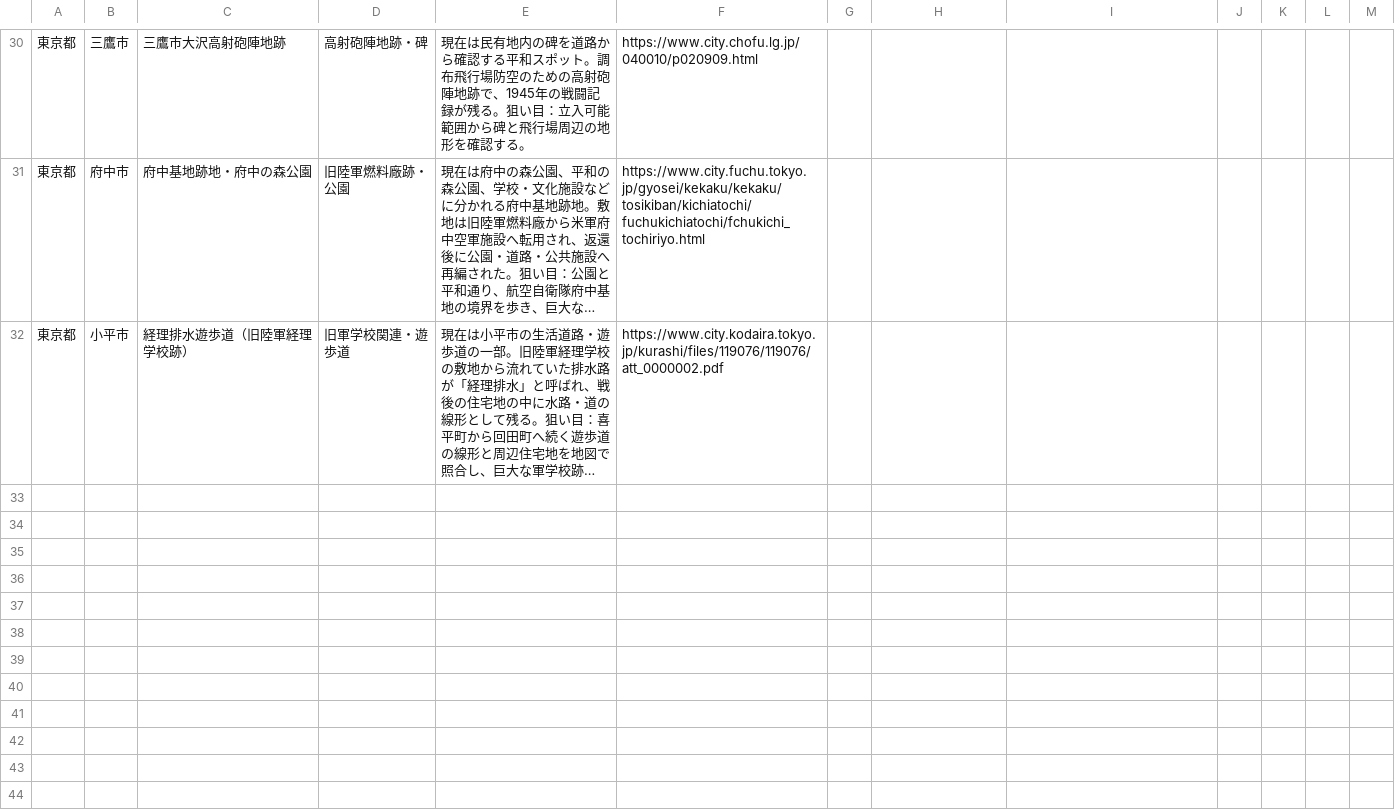
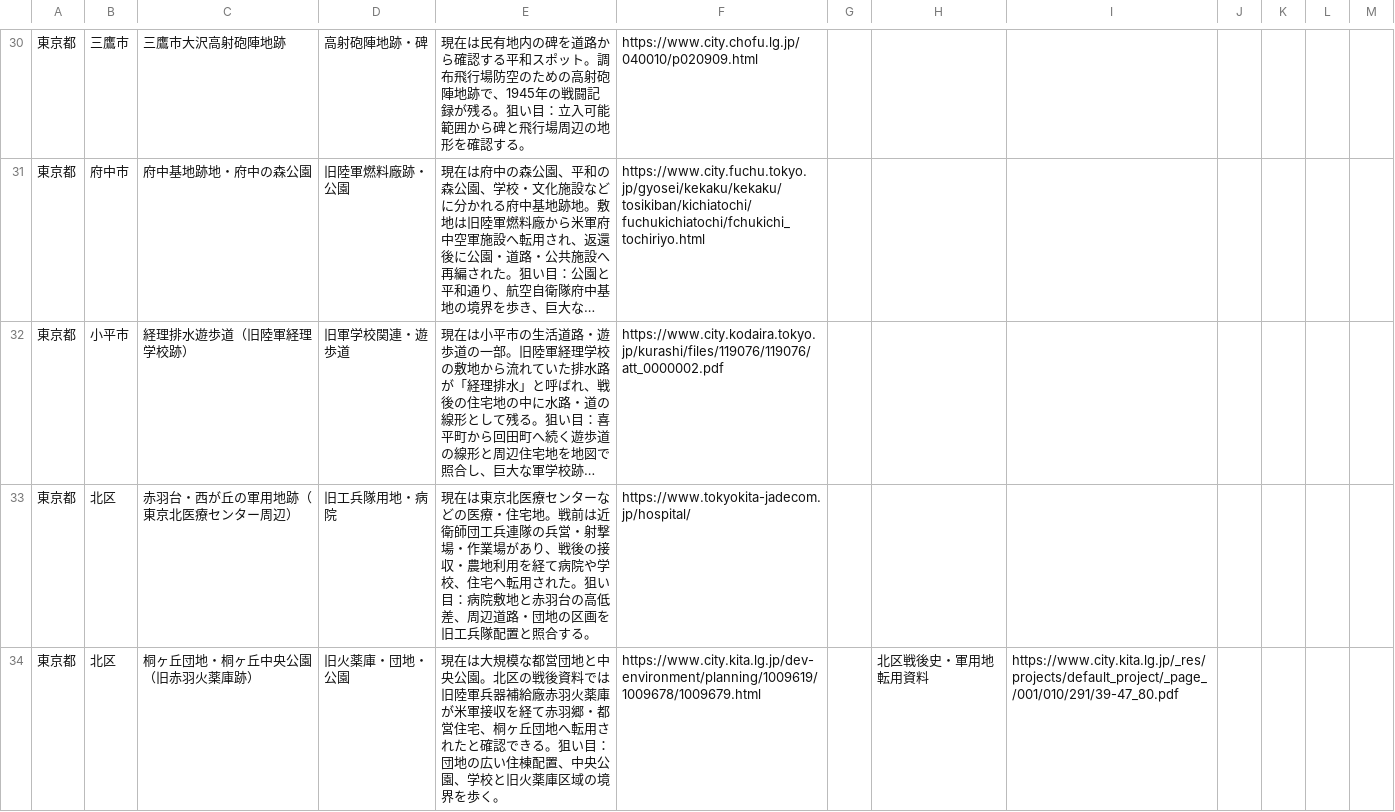
Before and after one commit to ordinary-apartment/ordinary-apartment.github.io, a CSV file: data/東京都内の戦争史・戦争遺構を歩く.csv, drawn as a sheet; only a part is shown, gaps mark what is left out; long unchanged cells end in …; the diff covers the shown part only; the diff names each change by its address in the sheet, - before the commit and + after, or states it on an @@ line.

```diff
--- a/data/東京都内の戦争史・戦争遺構を歩く.csv
+++ b/data/東京都内の戦争史・戦争遺構を歩く.csv
+row 33: 東京都 | 北区 | 赤羽台・西が丘の軍用地跡（東京北医療センター周辺） | 旧工兵隊用地・病院 | 現在は東京北医療センターなどの医療・住宅地。戦前は近衛師団工兵連隊の兵営・射撃場・作業場があり、戦後の接収・農地利用を経て病院や学校、住宅へ転用された。狙い目：病院敷地と赤羽台の高低差、周辺道路・団地の区画を旧工兵隊配置と照合する。 | https://www.tokyokita-jadecom.jp/hospital/
+row 34: 東京都 | 北区 | 桐ヶ丘団地・桐ヶ丘中央公園（旧赤羽火薬庫跡） | 旧火薬庫・団地・公園 | 現在は大規模な都営団地と中央公園。北区の戦後資料では旧陸軍兵器補給廠赤羽火薬庫が米軍接収を経て赤羽郷・都営住宅、桐ヶ丘団地へ転用されたと確認できる。狙い目：団地の広い住棟配置、中央公園、学校と旧火薬庫区域の境界を歩く。 | https://www.city.kita.lg.jp/dev-environment/planning/1009619/1009678/1009679.html |  | 北区戦後史・軍用地転用資料 | https://www.city.kita.lg.jp/_res/projects/default_project/_page_/001/010/291/39-47_80.pdf
```
Also changed, not shown: 2 added rows elsewhere in this file, 3 other files.
